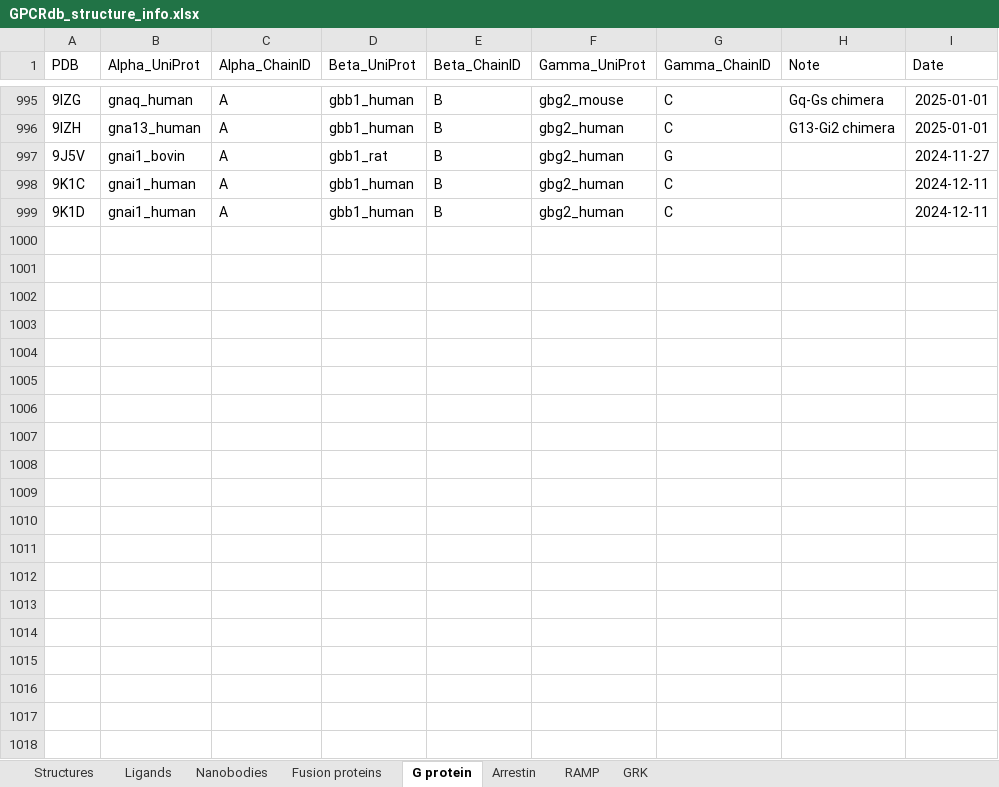
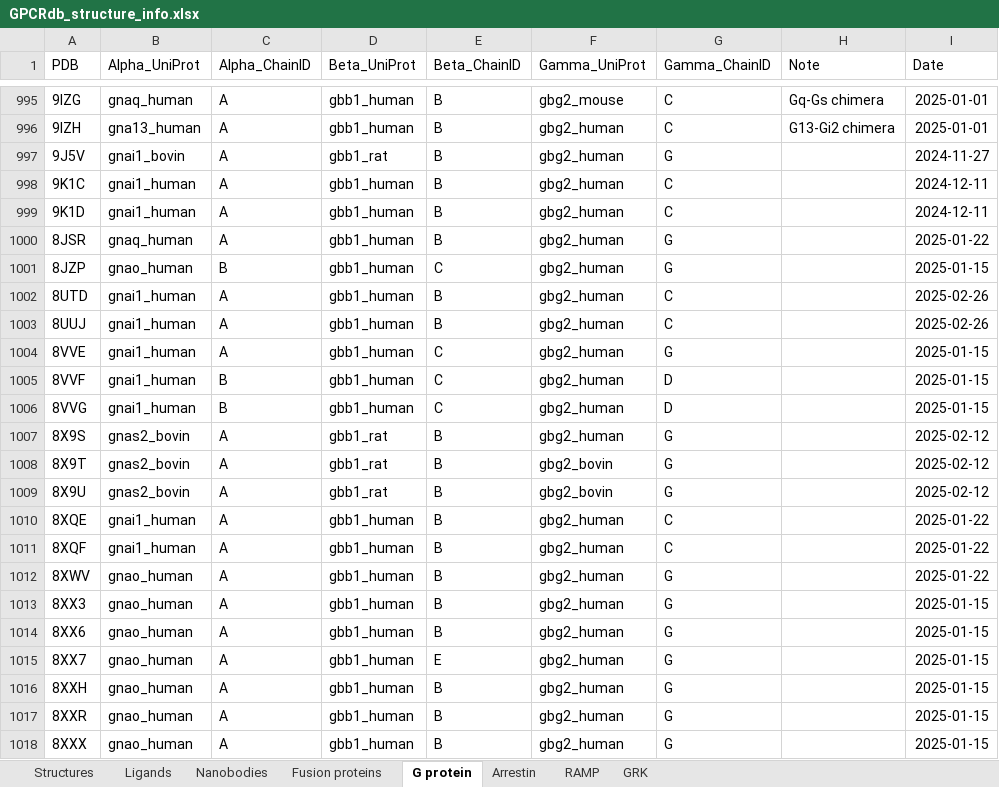
Before and after one commit to protwis/gpcrdb_data, an Excel workbook: structure_data/annotation/GPCRdb_structure_info.xlsx, sheet G protein, drawn as a sheet; only a part is shown, gaps mark what is left out; values as stored, in another font and other column widths than the file's, no borders; the diff covers the shown part only; the diff names each change by its address in the sheet, - before the commit and + after, or states it on an @@ line.

```diff
--- a/structure_data/annotation/GPCRdb_structure_info.xlsx (sheet G protein)
+++ b/structure_data/annotation/GPCRdb_structure_info.xlsx (sheet G protein)
+row 1000: 8JSR | gnaq_human | A | gbb1_human | B | gbg2_human | G |  | 2025-01-22
+row 1001: 8JZP | gnao_human | B | gbb1_human | C | gbg2_human | G |  | 2025-01-15
+row 1002: 8UTD | gnai1_human | A | gbb1_human | B | gbg2_human | C |  | 2025-02-26
+row 1003: 8UUJ | gnai1_human | A | gbb1_human | B | gbg2_human | C |  | 2025-02-26
+row 1004: 8VVE | gnai1_human | A | gbb1_human | C | gbg2_human | G |  | 2025-01-15
+row 1005: 8VVF | gnai1_human | B | gbb1_human | C | gbg2_human | D |  | 2025-01-15
+row 1006: 8VVG | gnai1_human | B | gbb1_human | C | gbg2_human | D |  | 2025-01-15
+row 1007: 8X9S | gnas2_bovin | A | gbb1_rat | B | gbg2_human | G |  | 2025-02-12
+row 1008: 8X9T | gnas2_bovin | A | gbb1_rat | B | gbg2_bovin | G |  | 2025-02-12
+row 1009: 8X9U | gnas2_bovin | A | gbb1_rat | B | gbg2_bovin | G |  | 2025-02-12
+row 1010: 8XQE | gnai1_human | A | gbb1_human | B | gbg2_human | C |  | 2025-01-22
+row 1011: 8XQF | gnai1_human | A | gbb1_human | B | gbg2_human | C |  | 2025-01-22
+row 1012: 8XWV | gnao_human | A | gbb1_human | B | gbg2_human | G |  | 2025-01-22
+row 1013: 8XX3 | gnao_human | A | gbb1_human | B | gbg2_human | G |  | 2025-01-15
+row 1014: 8XX6 | gnao_human | A | gbb1_human | B | gbg2_human | G |  | 2025-01-15
+row 1015: 8XX7 | gnao_human | A | gbb1_human | E | gbg2_human | G |  | 2025-01-15
+row 1016: 8XXH | gnao_human | A | gbb1_human | B | gbg2_human | G |  | 2025-01-15
+row 1017: 8XXR | gnao_human | A | gbb1_human | B | gbg2_human | G |  | 2025-01-15
+row 1018: 8XXX | gnao_human | A | gbb1_human | B | gbg2_human | G |  | 2025-01-15
```
Also changed, not shown: 35 added rows elsewhere in this sheet, sheet Ligands, sheet Structures, sheet Nanobodies, sheet Fusion proteins, sheet Arrestin, 7 other files.
